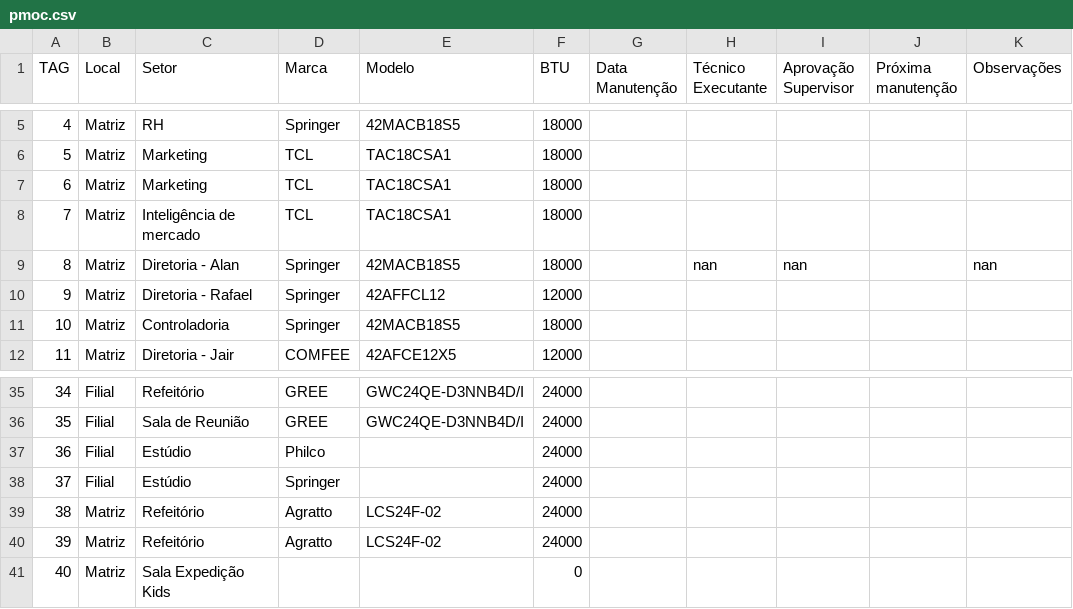
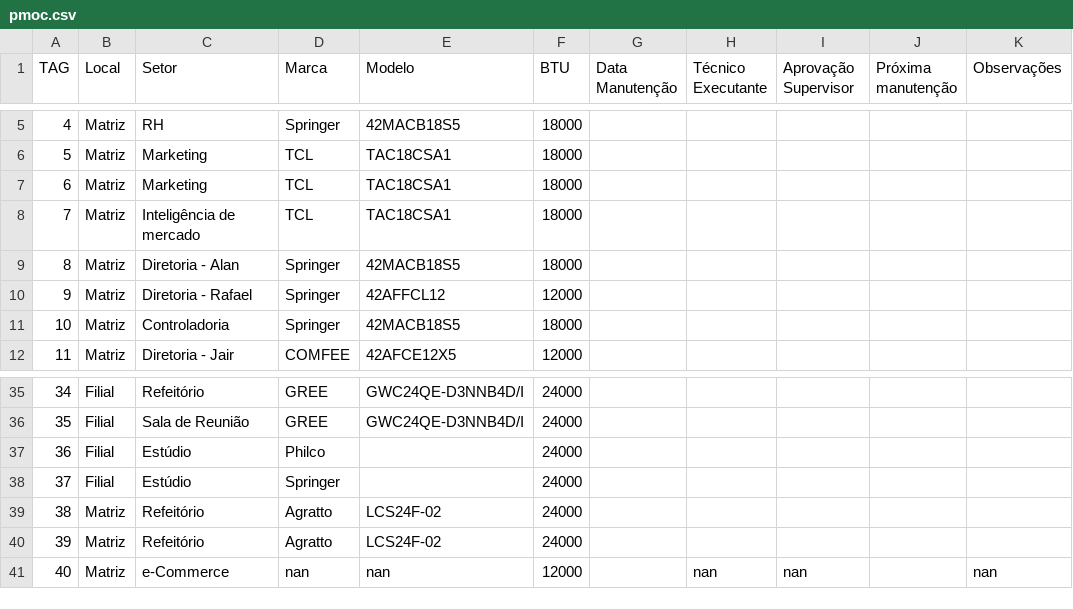
Before and after one commit to vilelarobson0971/pmoc, a CSV file: pmoc.csv, drawn as a sheet; only a part is shown, gaps mark what is left out.

Commit message:
Atualização PMOC - 2025-05-20 18:18:51

```diff
--- a/pmoc.csv
+++ b/pmoc.csv
@@ -8,3 +8,3 @@ TAG,Local,Setor,Marca,Modelo,BTU,Data Manutenção,Técnico Executante,Aprovaç
 7,Matriz,Inteligência de mercado,TCL,TAC18CSA1,18000,,,,,
-8,Matriz,Diretoria - Alan,Springer,42MACB18S5,18000,,nan,nan,,nan
+8,Matriz,Diretoria - Alan,Springer,42MACB18S5,18000,,,,,
 9,Matriz,Diretoria - Rafael,Springer,42AFFCL12,12000,,,,,
@@ -40,2 +40,2 @@ TAG,Local,Setor,Marca,Modelo,BTU,Data Manutenção,Técnico Executante,Aprovaç
 39,Matriz,Refeitório,Agratto,LCS24F-02,24000,,,,,
-40,Matriz,Sala Expedição Kids,,,0,,,,,
+40,Matriz,e-Commerce,nan,nan,12000,,nan,nan,,nan
```
